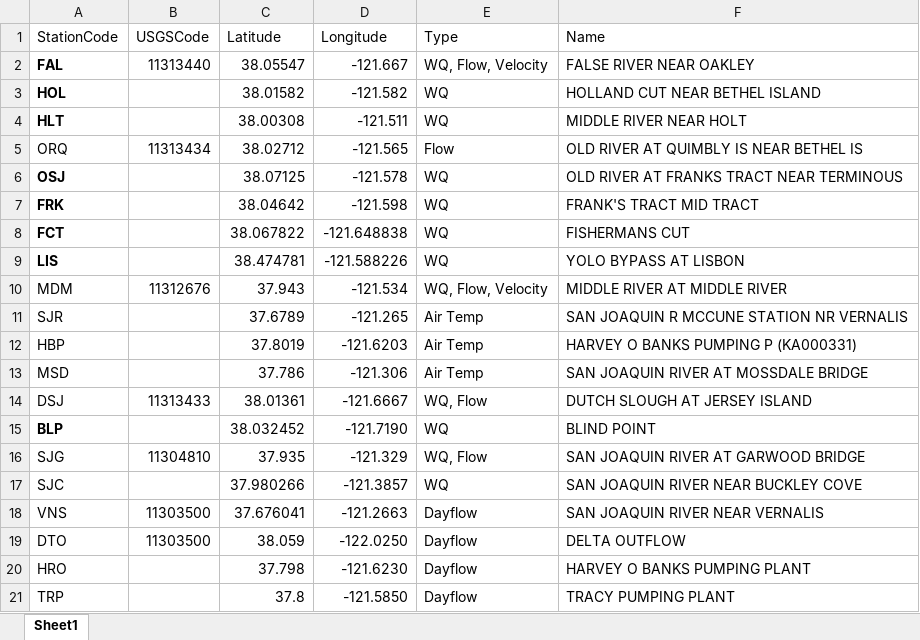
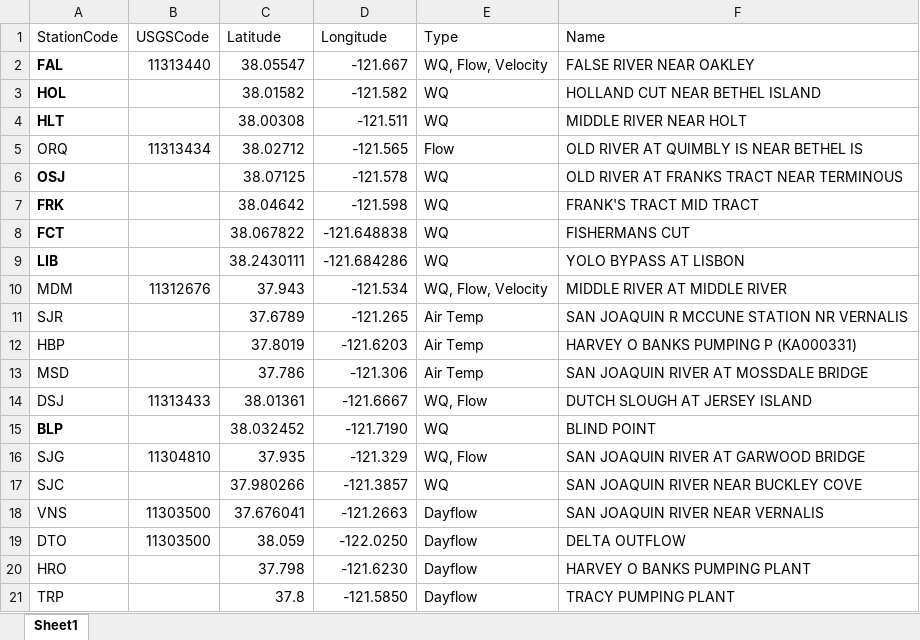
Before and after one commit to BDO-Science/EDB-HABs-Weeds, an Excel workbook: analysis_2022/data_clean/continuous_stations.xlsx, sheet Sheet1, drawn as a sheet; values as stored, in another font and other column widths than the file's, no borders; removed rows and columns are numbered as before the commit, all else as after; the diff names each change by its address in the sheet, - before the commit and + after, or states it on an @@ line.

```diff
--- a/analysis_2022/data_clean/continuous_stations.xlsx (sheet Sheet1)
+++ b/analysis_2022/data_clean/continuous_stations.xlsx (sheet Sheet1)
-row 9: LIS |  | 38.474781 | -121.588226 | WQ | YOLO BYPASS AT LISBON
+row 9: LIB |  | 38.2430111 | -121.684286 | WQ | YOLO BYPASS AT LISBON
```
Also changed, not shown: 3 other files.
